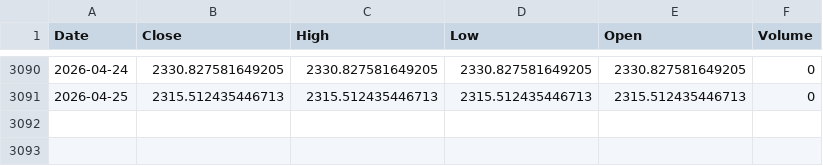
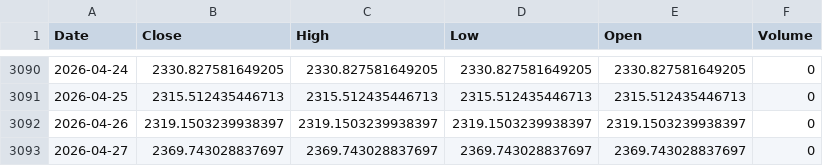
Before and after one commit to kittycapital/asset-forecast, a CSV file: data/raw/ETH_USD.csv, drawn as a sheet; only a part is shown, gaps mark what is left out; the diff names each change by its address in the sheet, - before the commit and + after, or states it on an @@ line.

```diff
--- a/data/raw/ETH_USD.csv
+++ b/data/raw/ETH_USD.csv
+row 3092: 2026-04-26 | 2319.1503239938397 | 2319.1503239938397 | 2319.1503239938397 | 2319.1503239938397 | 0
+row 3093: 2026-04-27 | 2369.743028837697 | 2369.743028837697 | 2369.743028837697 | 2369.743028837697 | 0
```
Also changed, not shown: data/raw/ARKK.csv, data/raw/BTC_USD.csv, 44 other files.
